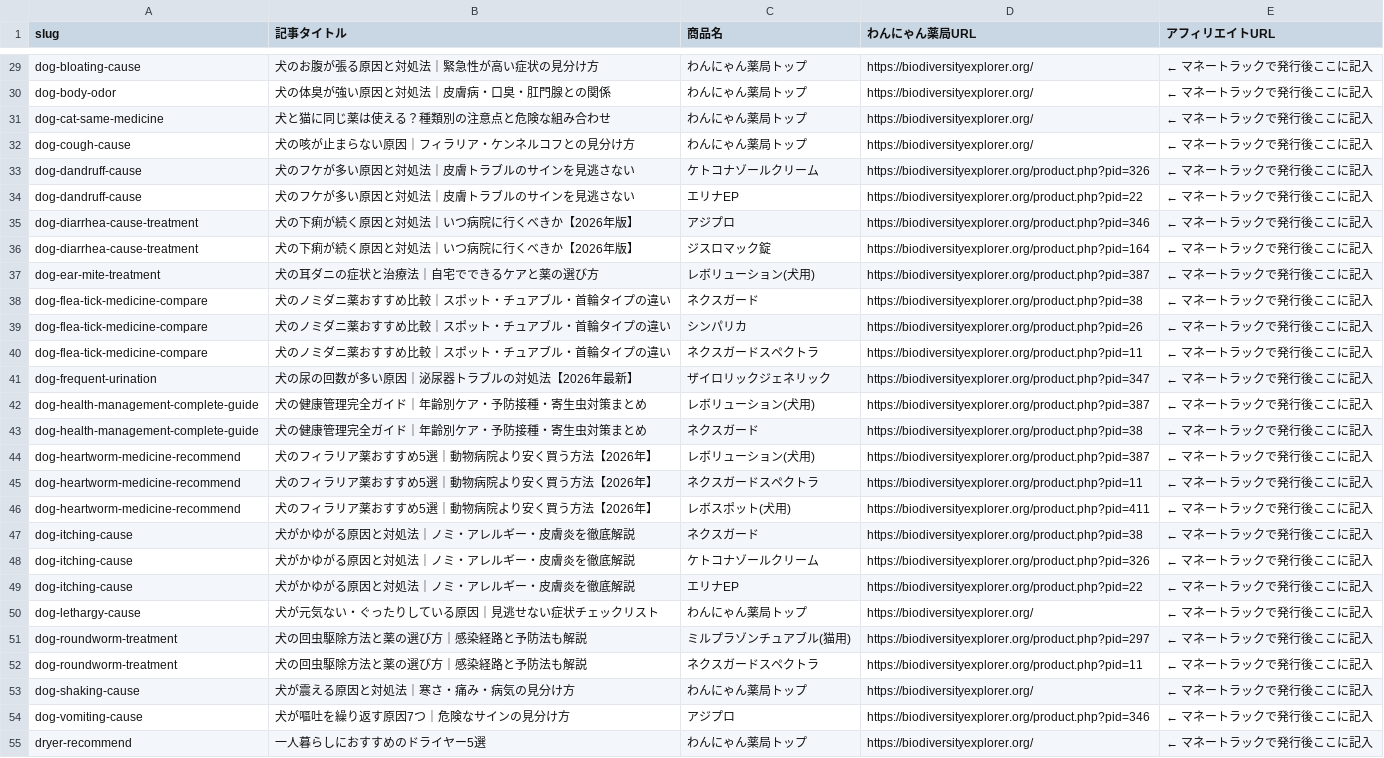
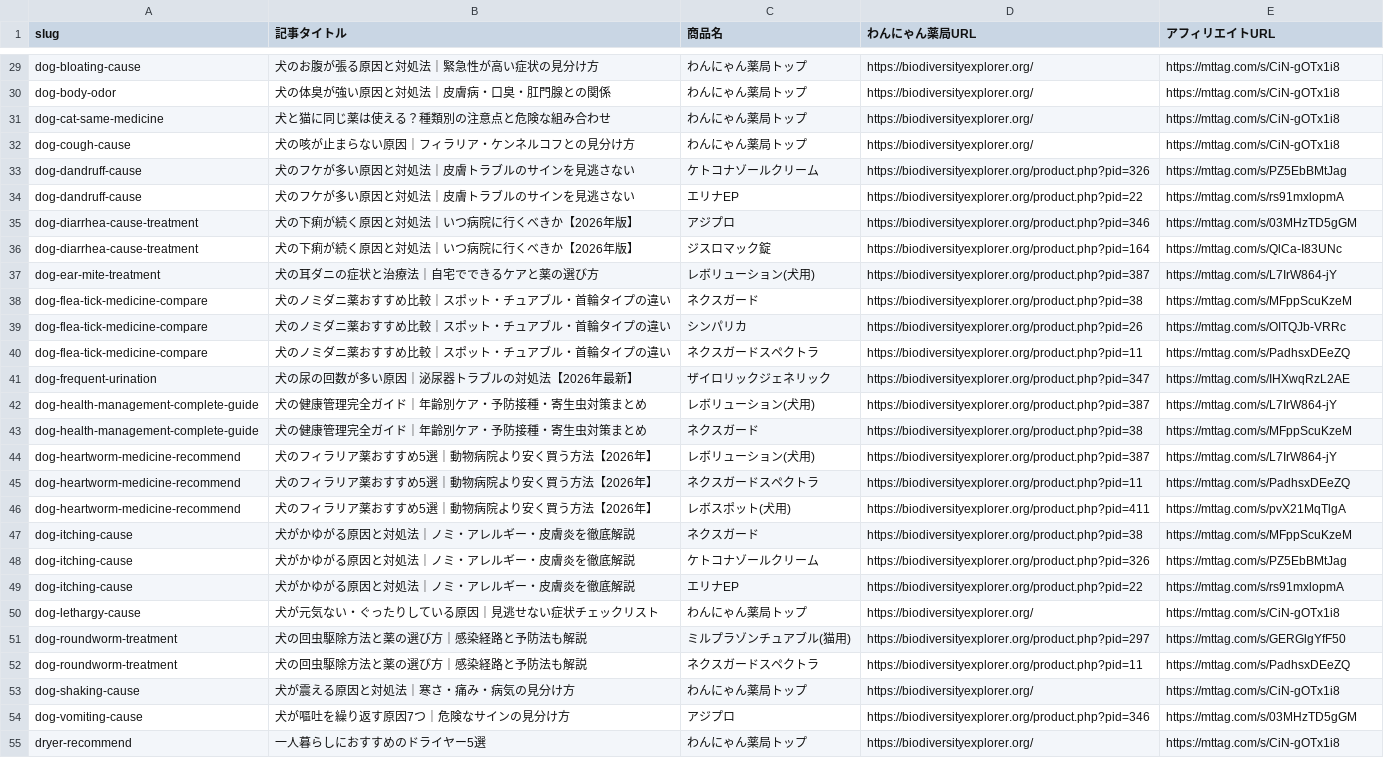
Before and after one commit to CME0358/affiliate-blog, a CSV file: affiliate_link_list.csv, drawn as a sheet; only a part is shown, gaps mark what is left out; the diff covers the shown part only; the diff names each change by its address in the sheet, - before the commit and + after, or states it on an @@ line.

```diff
--- a/affiliate_link_list.csv
+++ b/affiliate_link_list.csv
-E29:E32 (アフィリエイトURL): ← マネートラックで発行後ここに記入
+E29:E32 (アフィリエイトURL): https://mttag.com/s/CiN-gOTx1i8
-E33 (アフィリエイトURL): ← マネートラックで発行後ここに記入
+E33 (アフィリエイトURL): https://mttag.com/s/PZ5EbBMtJag
-E34 (アフィリエイトURL): ← マネートラックで発行後ここに記入
+E34 (アフィリエイトURL): https://mttag.com/s/rs91mxlopmA
-E35 (アフィリエイトURL): ← マネートラックで発行後ここに記入
+E35 (アフィリエイトURL): https://mttag.com/s/03MHzTD5gGM
-E36 (アフィリエイトURL): ← マネートラックで発行後ここに記入
+E36 (アフィリエイトURL): https://mttag.com/s/QlCa-I83UNc
-E37 (アフィリエイトURL): ← マネートラックで発行後ここに記入
+E37 (アフィリエイトURL): https://mttag.com/s/L7IrW864-jY
-E38 (アフィリエイトURL): ← マネートラックで発行後ここに記入
+E38 (アフィリエイトURL): https://mttag.com/s/MFppScuKzeM
-E39 (アフィリエイトURL): ← マネートラックで発行後ここに記入
+E39 (アフィリエイトURL): https://mttag.com/s/OITQJb-VRRc
-E40 (アフィリエイトURL): ← マネートラックで発行後ここに記入
+E40 (アフィリエイトURL): https://mttag.com/s/PadhsxDEeZQ
-E41 (アフィリエイトURL): ← マネートラックで発行後ここに記入
+E41 (アフィリエイトURL): https://mttag.com/s/IHXwqRzL2AE
-E42 (アフィリエイトURL): ← マネートラックで発行後ここに記入
+E42 (アフィリエイトURL): https://mttag.com/s/L7IrW864-jY
-E43 (アフィリエイトURL): ← マネートラックで発行後ここに記入
+E43 (アフィリエイトURL): https://mttag.com/s/MFppScuKzeM
-E44 (アフィリエイトURL): ← マネートラックで発行後ここに記入
+E44 (アフィリエイトURL): https://mttag.com/s/L7IrW864-jY
-E45 (アフィリエイトURL): ← マネートラックで発行後ここに記入
+E45 (アフィリエイトURL): https://mttag.com/s/PadhsxDEeZQ
-E46 (アフィリエイトURL): ← マネートラックで発行後ここに記入
+E46 (アフィリエイトURL): https://mttag.com/s/pvX21MqTlgA
-E47 (アフィリエイトURL): ← マネートラックで発行後ここに記入
+E47 (アフィリエイトURL): https://mttag.com/s/MFppScuKzeM
-E48 (アフィリエイトURL): ← マネートラックで発行後ここに記入
+E48 (アフィリエイトURL): https://mttag.com/s/PZ5EbBMtJag
-E49 (アフィリエイトURL): ← マネートラックで発行後ここに記入
+E49 (アフィリエイトURL): https://mttag.com/s/rs91mxlopmA
-E50 (アフィリエイトURL): ← マネートラックで発行後ここに記入
+E50 (アフィリエイトURL): https://mttag.com/s/CiN-gOTx1i8
-E51 (アフィリエイトURL): ← マネートラックで発行後ここに記入
+E51 (アフィリエイトURL): https://mttag.com/s/GERGlgYfF50
-E52 (アフィリエイトURL): ← マネートラックで発行後ここに記入
+E52 (アフィリエイトURL): https://mttag.com/s/PadhsxDEeZQ
-E53 (アフィリエイトURL): ← マネートラックで発行後ここに記入
+E53 (アフィリエイトURL): https://mttag.com/s/CiN-gOTx1i8
-E54 (アフィリエイトURL): ← マネートラックで発行後ここに記入
+E54 (アフィリエイトURL): https://mttag.com/s/03MHzTD5gGM
-E55 (アフィリエイトURL): ← マネートラックで発行後ここに記入
+E55 (アフィリエイトURL): https://mttag.com/s/CiN-gOTx1i8
```
Also changed, not shown: 58 edited cells elsewhere in this file.
